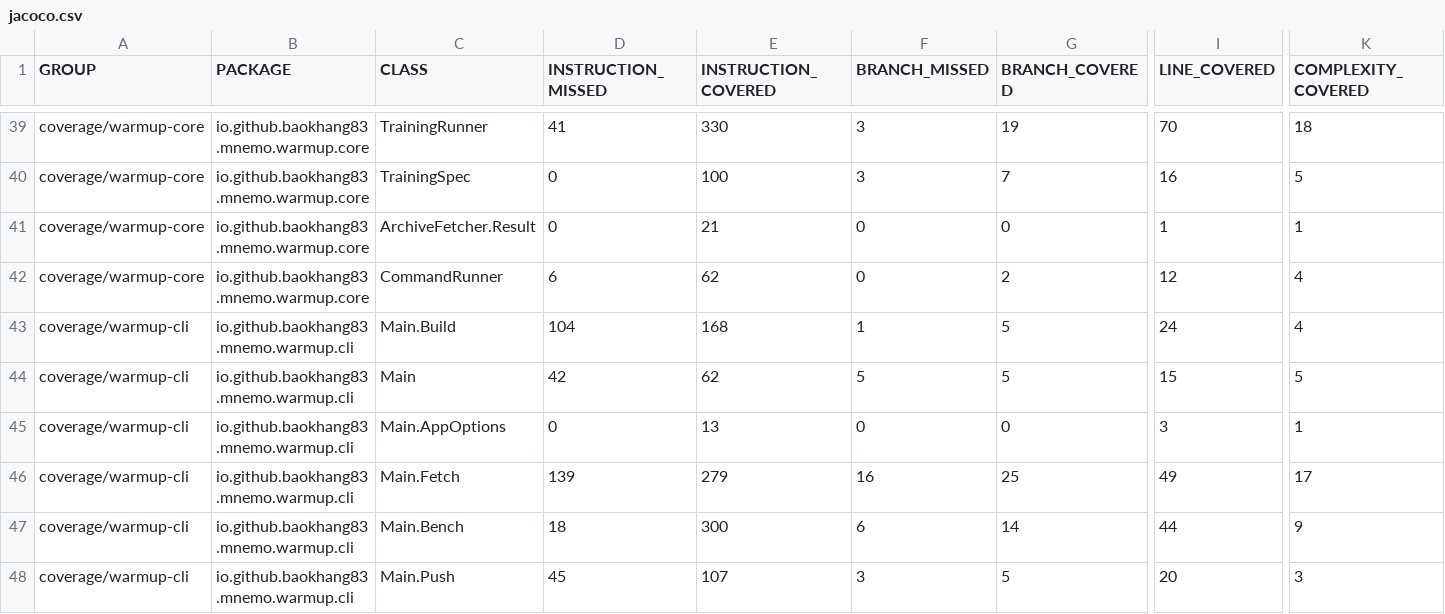
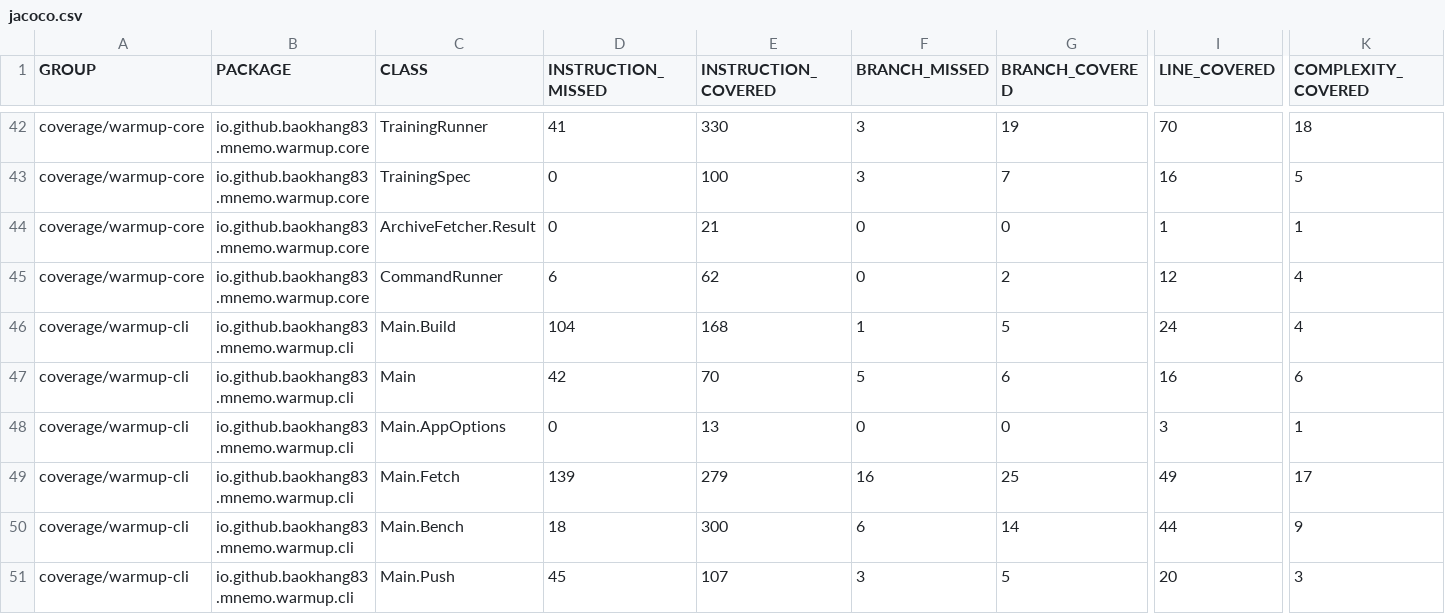
Before and after one commit to baokhang83/mnemo-warmup, a CSV file: jacoco.csv, drawn as a sheet; only a part is shown, gaps mark what is left out; addresses are those after the commit; the diff covers the shown part only; the diff names each change by its address in the sheet, - before the commit and + after, or states it on an @@ line.

```diff
--- a/jacoco.csv
+++ b/jacoco.csv
-E47 (INSTRUCTION_COVERED): 62
+E47 (INSTRUCTION_COVERED): 70
-G47 (BRANCH_COVERED): 5
+G47 (BRANCH_COVERED): 6
-I47 (LINE_COVERED): 15
+I47 (LINE_COVERED): 16
-K47 (COMPLEXITY_COVERED): 5
+K47 (COMPLEXITY_COVERED): 6
```
Also changed, not shown: 4 added rows and 21 edited cells elsewhere in this file, 30 other files.
